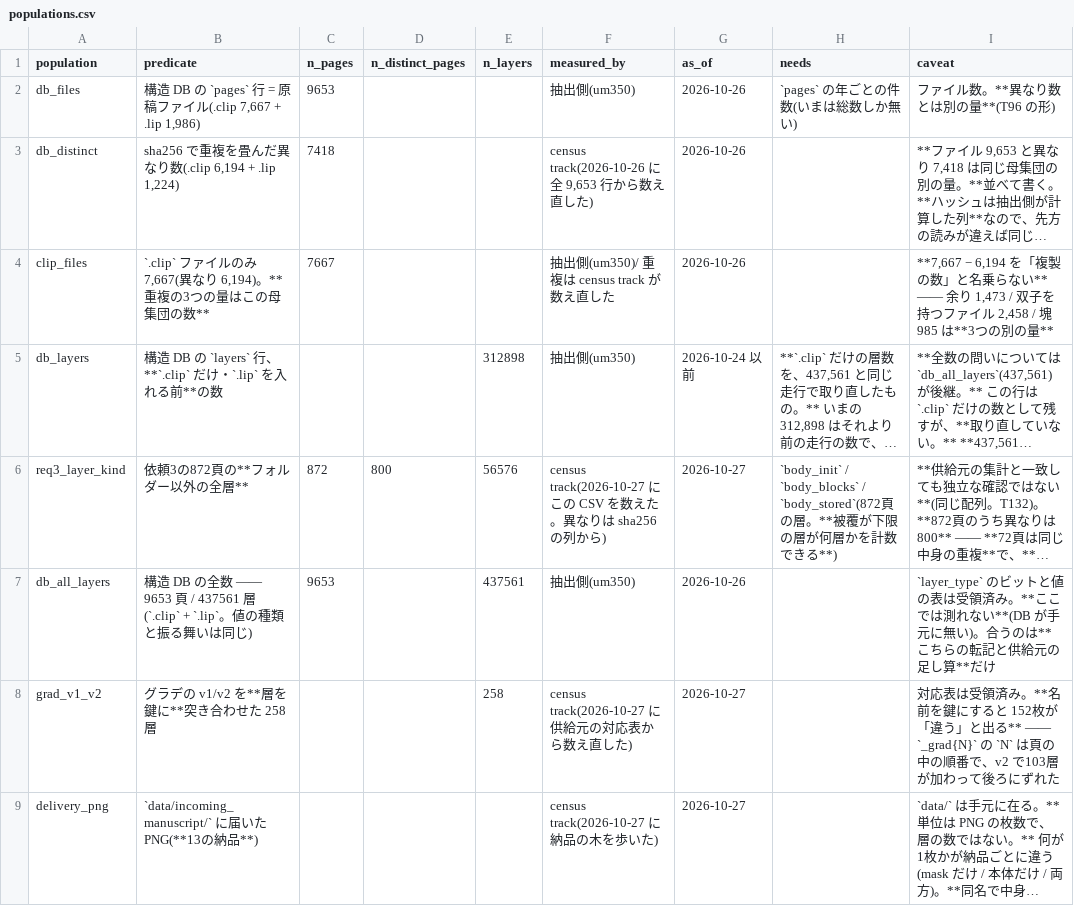
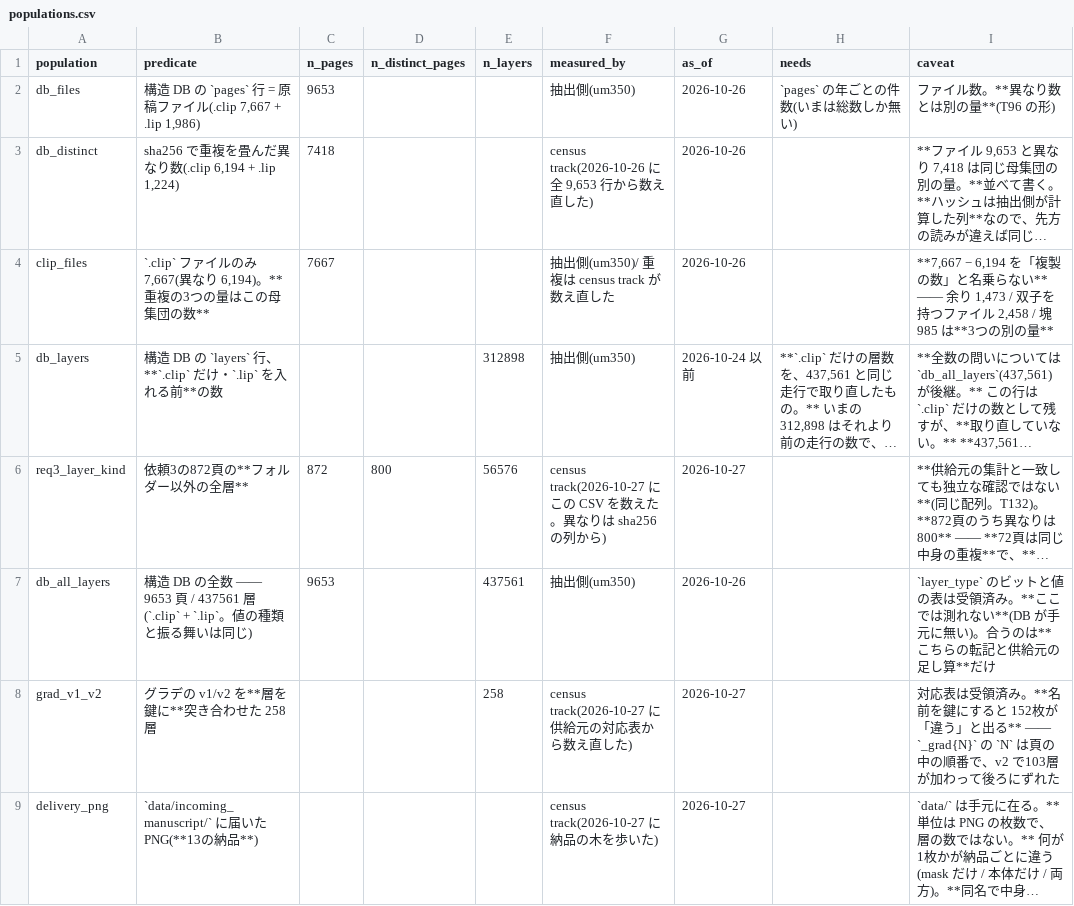
Before and after one commit to kuromook/gen_lineart, a CSV file: census/populations.csv, drawn as a sheet; only a part is shown; long unchanged cells end in …; the diff names each change by its address in the sheet, - before the commit and + after, or states it on an @@ line.

```diff
--- a/census/populations.csv
+++ b/census/populations.csv
-H6 (needs): `body_init` / `body_blocks` / `body_stored`(872頁の層。**被覆が下限の層が何層かを計数できる**)
+H6 (needs): (empty)
```
Also changed, not shown: census/caveats.csv, census/provenance.csv, 10 other files.
